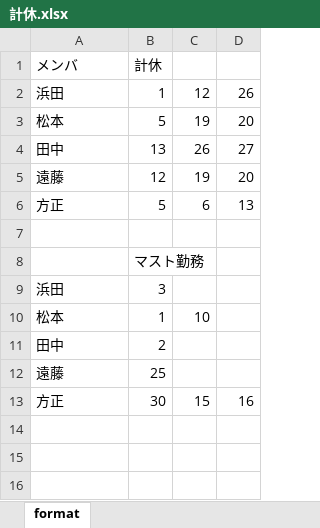
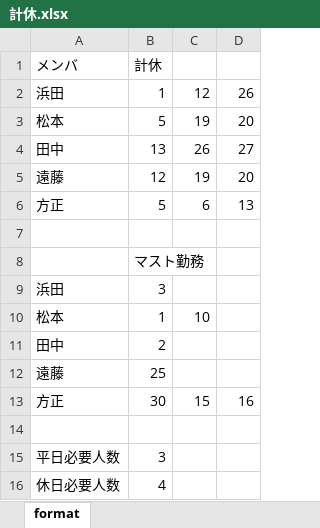
Before and after one commit to tomiswinner/ForPython, an Excel workbook: 計休.xlsx, sheet format, drawn as a sheet; values as stored, in another font and other column widths than the file's, no borders; the diff names each change by its address in the sheet, - before the commit and + after, or states it on an @@ line.

```diff
--- a/計休.xlsx (sheet format)
+++ b/計休.xlsx (sheet format)
+row 14: (empty)
+row 15: 平日必要人数 | 3
+row 16: 休日必要人数 | 4
```
Also changed, not shown: シフト出力.xlsx, 2 other files.
